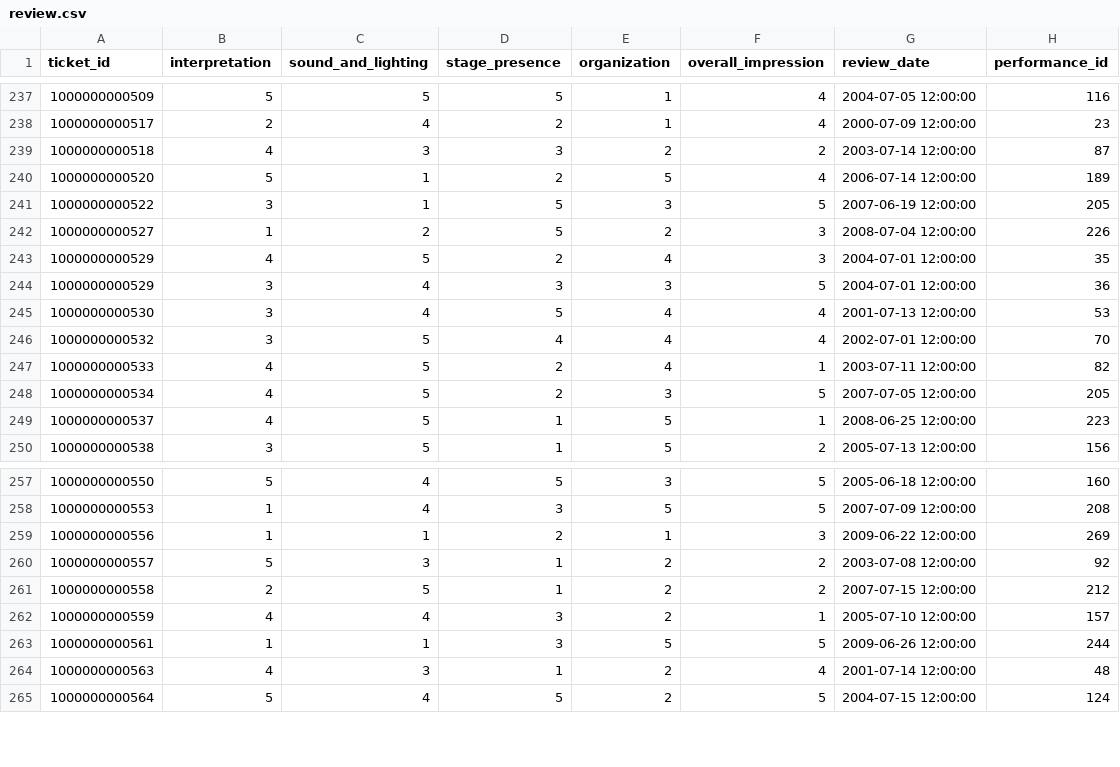
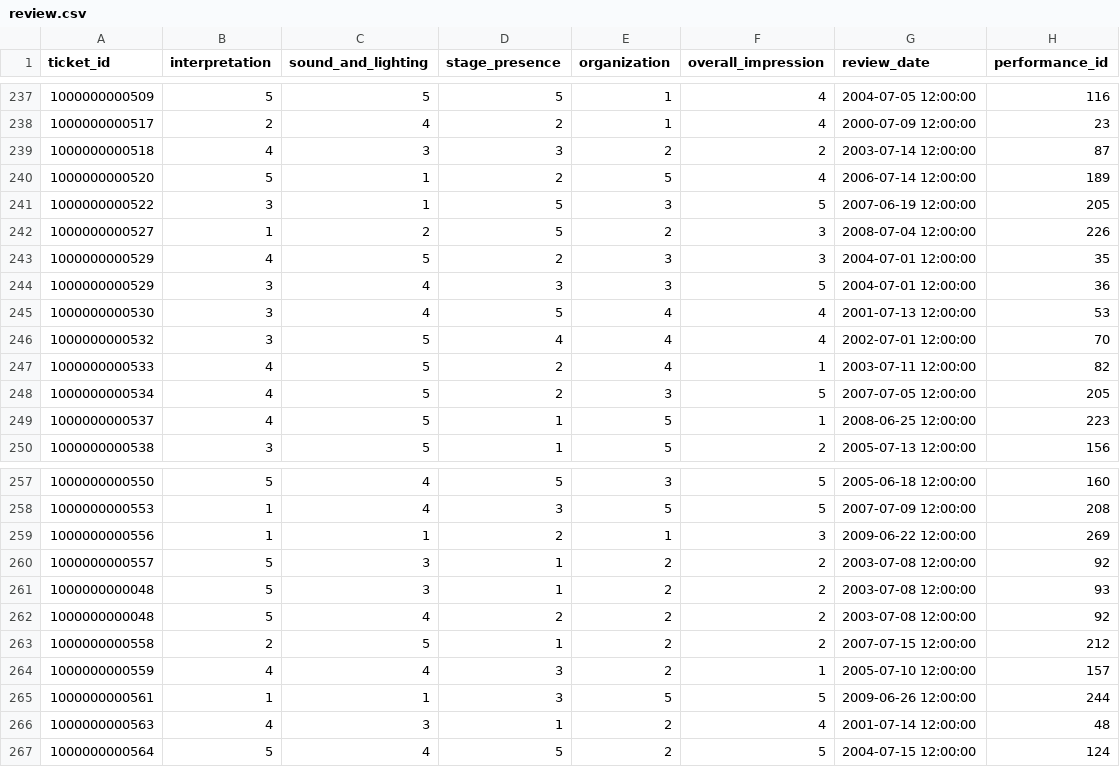
Before and after one commit to Nickp03/Databases-Ntua-Pulse_University_Music_Festival, a CSV file: code/review.csv, drawn as a sheet; only a part is shown, gaps mark what is left out.

```diff
--- a/code/review.csv
+++ b/code/review.csv
@@ -242,3 +242,3 @@ ticket_id,interpretation,sound_and_lighting,stage_presence,organization,overall_
 1000000000527,1,2,5,2,3,2008-07-04 12:00:00,226
-1000000000529,4,5,2,4,3,2004-07-01 12:00:00,35
+1000000000529,4,5,2,3,3,2004-07-01 12:00:00,35
 1000000000529,3,4,3,3,5,2004-07-01 12:00:00,36
@@ -260,2 +260,4 @@ ticket_id,interpretation,sound_and_lighting,stage_presence,organization,overall_
 1000000000557,5,3,1,2,2,2003-07-08 12:00:00,92
+1000000000048,5,3,1,2,2,2003-07-08 12:00:00,93
+1000000000048,5,4,2,2,2,2003-07-08 12:00:00,92
 1000000000558,2,5,1,2,2,2007-07-15 12:00:00,212
```
Also changed, not shown: code/performance.csv, 1 other file.
